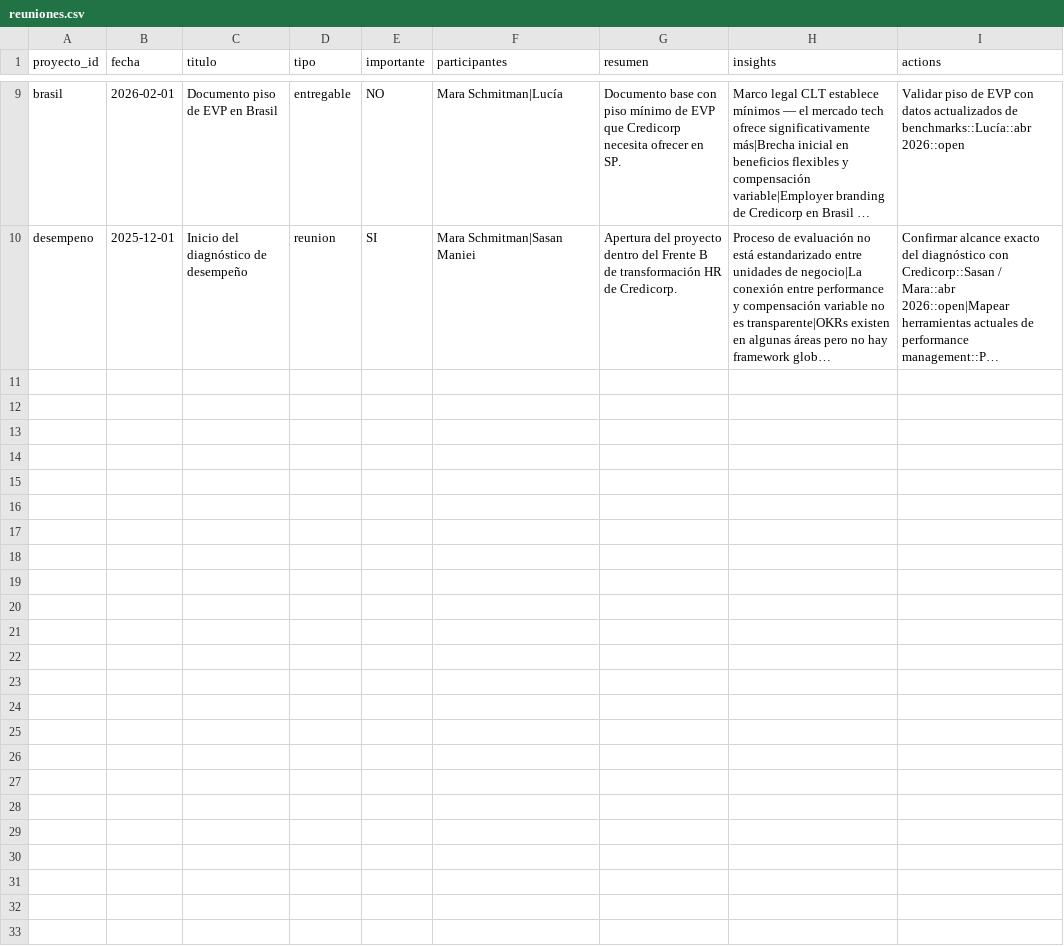
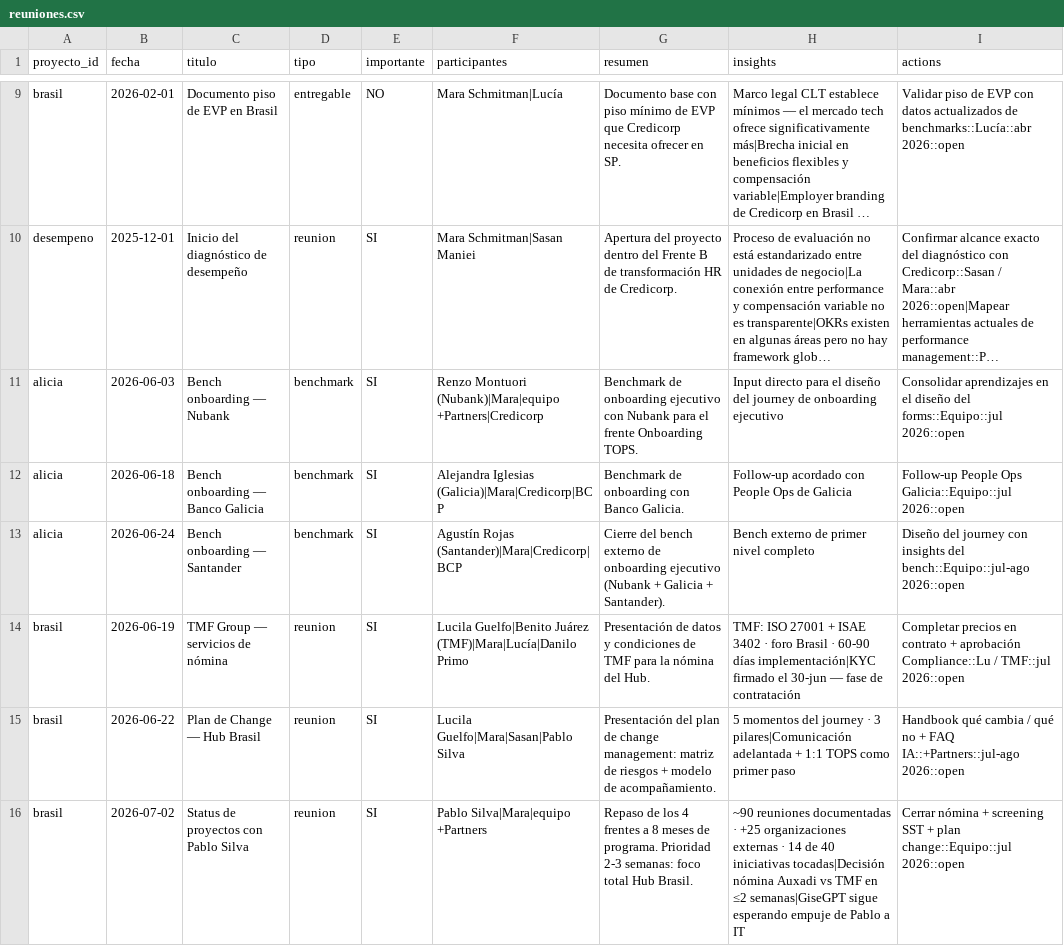
Before and after one commit to Bondy-Group/-Partners, a CSV file: sheets/reuniones.csv, drawn as a sheet; only a part is shown, gaps mark what is left out; long unchanged cells end in …; the diff names each change by its address in the sheet, - before the commit and + after, or states it on an @@ line.

Commit message:
Sheets CSVs al 2-jul-2026

```diff
--- a/sheets/reuniones.csv
+++ b/sheets/reuniones.csv
+row 11: alicia | 2026-06-03 | Bench onboarding — Nubank | benchmark | SI | Renzo Montuori (Nubank)|Mara|equipo +Partners|Credicorp | Benchmark de onboarding ejecutivo con Nubank para el frente Onboarding TOPS. | Input directo para el diseño del journey de onboarding ejecutivo | Consolidar aprendizajes en el diseño del forms::Equipo::jul 2026::open
+row 12: alicia | 2026-06-18 | Bench onboarding — Banco Galicia | benchmark | SI | Alejandra Iglesias (Galicia)|Mara|Credicorp|BCP | Benchmark de onboarding con Banco Galicia. | Follow-up acordado con People Ops de Galicia | Follow-up People Ops Galicia::Equipo::jul 2026::open
+row 13: alicia | 2026-06-24 | Bench onboarding — Santander | benchmark | SI | Agustín Rojas (Santander)|Mara|Credicorp|BCP | Cierre del bench externo de onboarding ejecutivo (Nubank + Galicia + Santander). | Bench externo de primer nivel completo | Diseño del journey con insights del bench::Equipo::jul-ago 2026::open
+row 14: brasil | 2026-06-19 | TMF Group — servicios de nómina | reunion | SI | Lucila Guelfo|Benito Juárez (TMF)|Mara|Lucía|Danilo Primo | Presentación de datos y condiciones de TMF para la nómina del Hub. | TMF: ISO 27001 + ISAE 3402 · foro Brasil · 60-90 días implementación|KYC firmado el 30-jun — fase de contratación | Completar precios en contrato + aprobación Compliance::Lu / TMF::jul 2026::open
+row 15: brasil | 2026-06-22 | Plan de Change — Hub Brasil | reunion | SI | Lucila Guelfo|Mara|Sasan|Pablo Silva | Presentación del plan de change management: matriz de riesgos + modelo de acompañamiento. | 5 momentos del journey · 3 pilares|Comunicación adelantada + 1:1 TOPS como primer paso | Handbook qué cambia / qué no + FAQ IA::+Partners::jul-ago 2026::open
+row 16: brasil | 2026-07-02 | Status de proyectos con Pablo Silva | reunion | SI | Pablo Silva|Mara|equipo +Partners | Repaso de los 4 frentes a 8 meses de programa. Prioridad 2-3 semanas: foco total Hub Brasil. | ~90 reuniones documentadas · +25 organizaciones externas · 14 de 40 iniciativas tocadas|Decisión nómina Auxadi vs TMF en ≤2 semanas|GiseGPT sigue esperando empuje de Pablo a IT | Cerrar nómina + screening SST + plan change::Equipo::jul 2026::open
```
Also changed, not shown: sheets/documentos.csv, sheets/proyectos.csv, 2 other files.
